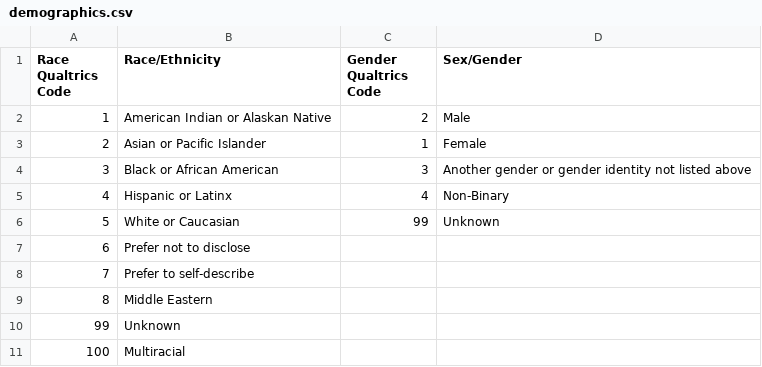
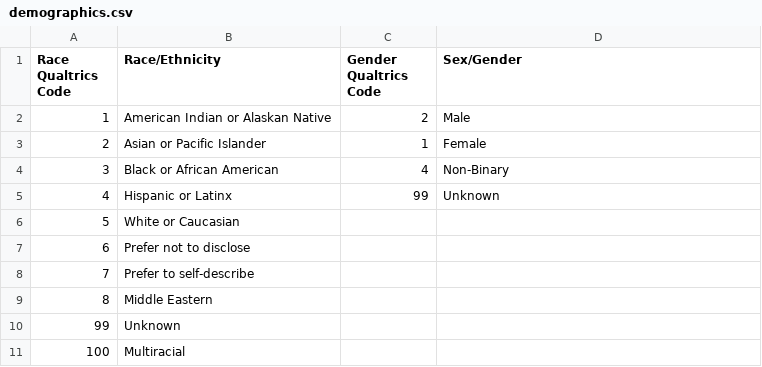
Before and after one commit to edcommonwealth/sqm-dashboards, a CSV file: data/demographics.csv, drawn as a sheet.

Commit message:
Add gender disagreggation

```diff
--- a/data/demographics.csv
+++ b/data/demographics.csv
@@ -3,5 +3,5 @@ Race Qualtrics Code,Race/Ethnicity,Gender Qualtrics Code,Sex/Gender
 2,Asian or Pacific Islander,1,Female
-3,Black or African American,3,Another gender or gender identity not listed above
-4,Hispanic or Latinx,4,Non-Binary
-5,White or Caucasian,99,Unknown
+3,Black or African American,4,Non-Binary
+4,Hispanic or Latinx,99,Unknown
+5,White or Caucasian,,
 6,Prefer not to disclose,,
```
Also changed, not shown: 17 other files.
